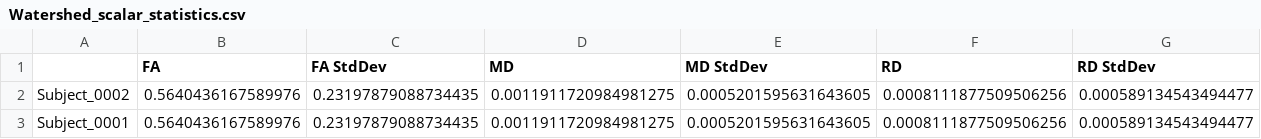
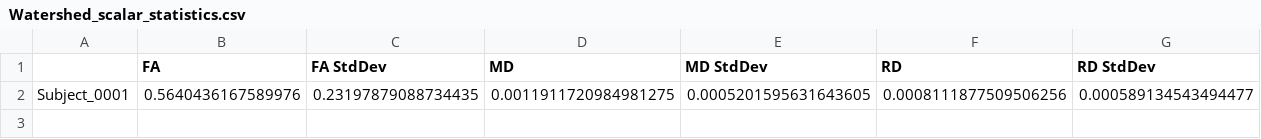
Before and after one commit to Archesz/inCCsight, a CSV file: methods/csvs/Watershed_scalar_statistics.csv, drawn as a sheet; only a part is shown; rows hold the shown columns only; the diff names each change by its address in the sheet, - before the commit and + after, or states it on an @@ line.

```diff
--- a/methods/csvs/Watershed_scalar_statistics.csv
+++ b/methods/csvs/Watershed_scalar_statistics.csv
-row 2: Subject_0002 | 0.5640436167589976 | 0.23197879088734435 | 0.0011911720984981275 | 0.0005201595631643605 | 0.0008111877509506256 | 0.000589134543494477
```
Also changed, not shown: methods/csvs/ROQS_dict_thickness.csv, methods/csvs/ROQS_parcellation_statistics.csv, 23 other files.
